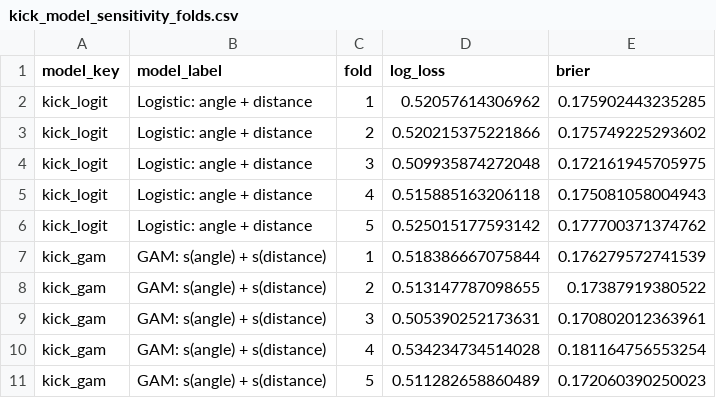
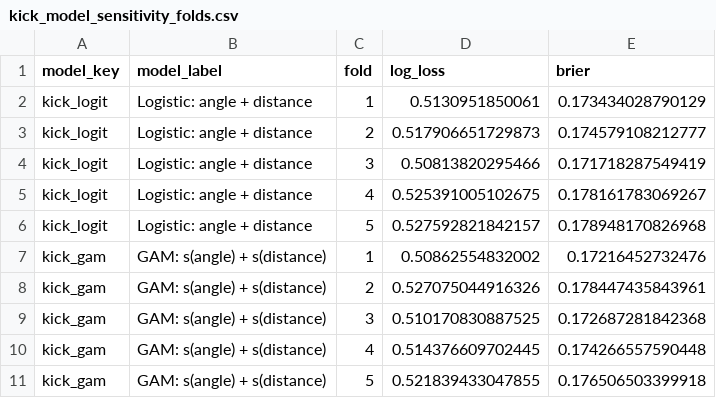
Before and after one commit to WhartonSABI/rugby-ep, a CSV file: data/kick_model_sensitivity_folds.csv, drawn as a sheet.

```diff
--- a/data/kick_model_sensitivity_folds.csv
+++ b/data/kick_model_sensitivity_folds.csv
@@ -1,11 +1,11 @@
 "model_key","model_label","fold","log_loss","brier"
-"kick_logit","Logistic: angle + distance",1,0.52057614306962,0.175902443235285
-"kick_logit","Logistic: angle + distance",2,0.520215375221866,0.175749225293602
-"kick_logit","Logistic: angle + distance",3,0.509935874272048,0.172161945705975
-"kick_logit","Logistic: angle + distance",4,0.515885163206118,0.175081058004943
-"kick_logit","Logistic: angle + distance",5,0.525015177593142,0.177700371374762
-"kick_gam","GAM: s(angle) + s(distance)",1,0.518386667075844,0.176279572741539
-"kick_gam","GAM: s(angle) + s(distance)",2,0.513147787098655,0.17387919380522
-"kick_gam","GAM: s(angle) + s(distance)",3,0.505390252173631,0.170802012363961
-"kick_gam","GAM: s(angle) + s(distance)",4,0.534234734514028,0.181164756553254
-"kick_gam","GAM: s(angle) + s(distance)",5,0.511282658860489,0.172060390250023
+"kick_logit","Logistic: angle + distance",1,0.5130951850061,0.173434028790129
+"kick_logit","Logistic: angle + distance",2,0.517906651729873,0.174579108212777
+"kick_logit","Logistic: angle + distance",3,0.50813820295466,0.171718287549419
+"kick_logit","Logistic: angle + distance",4,0.525391005102675,0.178161783069267
+"kick_logit","Logistic: angle + distance",5,0.527592821842157,0.178948170826968
+"kick_gam","GAM: s(angle) + s(distance)",1,0.50862554832002,0.17216452732476
+"kick_gam","GAM: s(angle) + s(distance)",2,0.527075044916326,0.178447435843961
+"kick_gam","GAM: s(angle) + s(distance)",3,0.510170830887525,0.172687281842368
+"kick_gam","GAM: s(angle) + s(distance)",4,0.514376609702445,0.174266557590448
+"kick_gam","GAM: s(angle) + s(distance)",5,0.521839433047855,0.176506503399918
```
Also changed, not shown: data/case_study_all_penalties_bootstrap_summary.csv, data/decision_bootstrap_marker_summary.csv, 36 other files.
